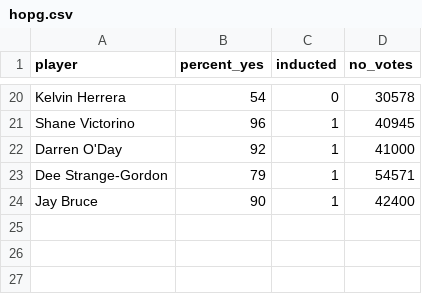
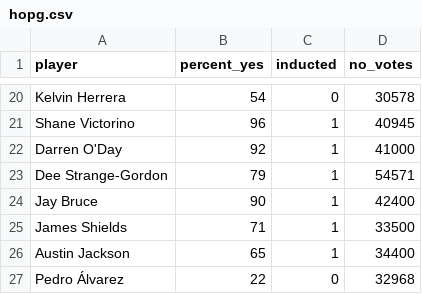
Before and after one commit to tylerteichmiller/ProjectDatasets, a CSV file: hopg.csv, drawn as a sheet; only a part is shown, gaps mark what is left out; the diff names each change by its address in the sheet, - before the commit and + after, or states it on an @@ line.

Commit message:
Update 3 Votes hopg.csv
James Shields, Austin Jackson, Pedro Alvaraez

```diff
--- a/hopg.csv
+++ b/hopg.csv
+row 25: James Shields | 71 | 1 | 33500
+row 26: Austin Jackson | 65 | 1 | 34400
+row 27: Pedro Álvarez | 22 | 0 | 32968
```
